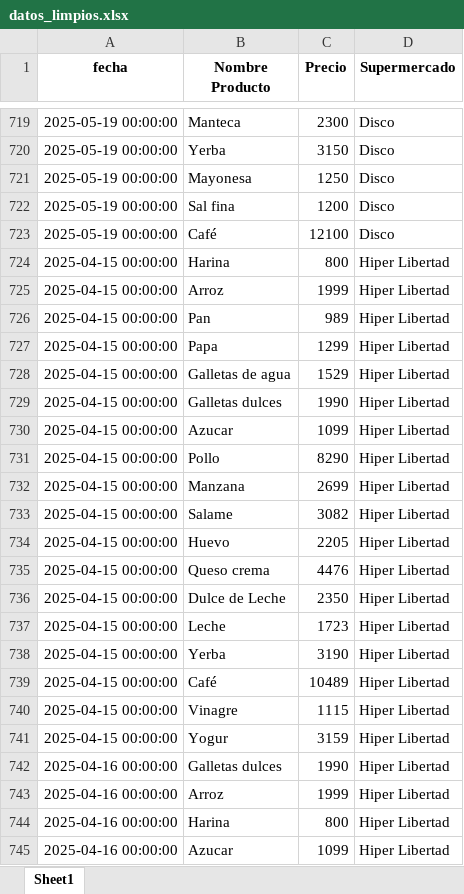
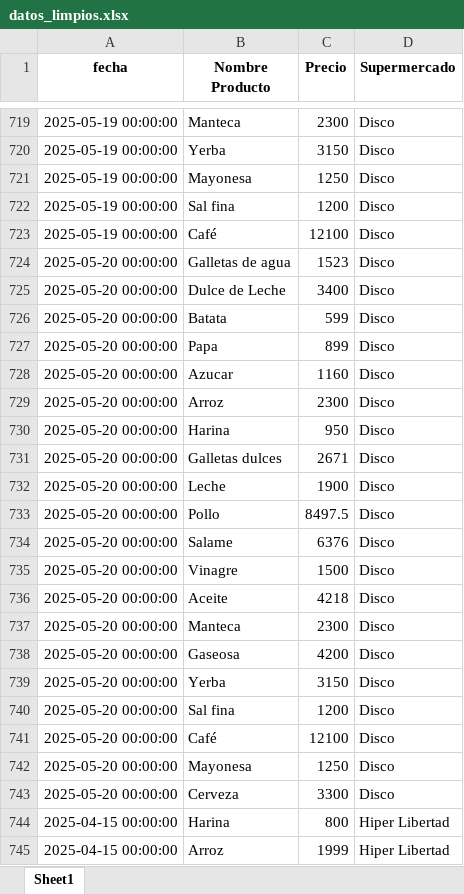
Before and after one commit to manuelpalomeque/Web-Scraper-canasta-basica, an Excel workbook: data/datos_limpios.xlsx, sheet Sheet1, drawn as a sheet; only a part is shown, gaps mark what is left out; the shorter side is filled out with more unchanged rows; values as stored, in another font and other column widths than the file's, no borders; the diff covers the shown part only; the diff names each change by its address in the sheet, - before the commit and + after, or states it on an @@ line.

```diff
--- a/data/datos_limpios.xlsx (sheet Sheet1)
+++ b/data/datos_limpios.xlsx (sheet Sheet1)
+row 724: 2025-05-20 00:00:00 | Galletas de agua | 1523 | Disco
+row 725: 2025-05-20 00:00:00 | Dulce de Leche | 3400 | Disco
+row 726: 2025-05-20 00:00:00 | Batata | 599 | Disco
+row 727: 2025-05-20 00:00:00 | Papa | 899 | Disco
+row 728: 2025-05-20 00:00:00 | Azucar | 1160 | Disco
+row 729: 2025-05-20 00:00:00 | Arroz | 2300 | Disco
+row 730: 2025-05-20 00:00:00 | Harina | 950 | Disco
+row 731: 2025-05-20 00:00:00 | Galletas dulces | 2671 | Disco
+row 732: 2025-05-20 00:00:00 | Leche | 1900 | Disco
+row 733: 2025-05-20 00:00:00 | Pollo | 8497.5 | Disco
+row 734: 2025-05-20 00:00:00 | Salame | 6376 | Disco
+row 735: 2025-05-20 00:00:00 | Vinagre | 1500 | Disco
+row 736: 2025-05-20 00:00:00 | Aceite | 4218 | Disco
+row 737: 2025-05-20 00:00:00 | Manteca | 2300 | Disco
+row 738: 2025-05-20 00:00:00 | Gaseosa | 4200 | Disco
+row 739: 2025-05-20 00:00:00 | Yerba | 3150 | Disco
+row 740: 2025-05-20 00:00:00 | Sal fina | 1200 | Disco
+row 741: 2025-05-20 00:00:00 | Café | 12100 | Disco
+row 742: 2025-05-20 00:00:00 | Mayonesa | 1250 | Disco
+row 743: 2025-05-20 00:00:00 | Cerveza | 3300 | Disco
```
Also changed, not shown: 21 added rows elsewhere in this sheet, 2 other files.
